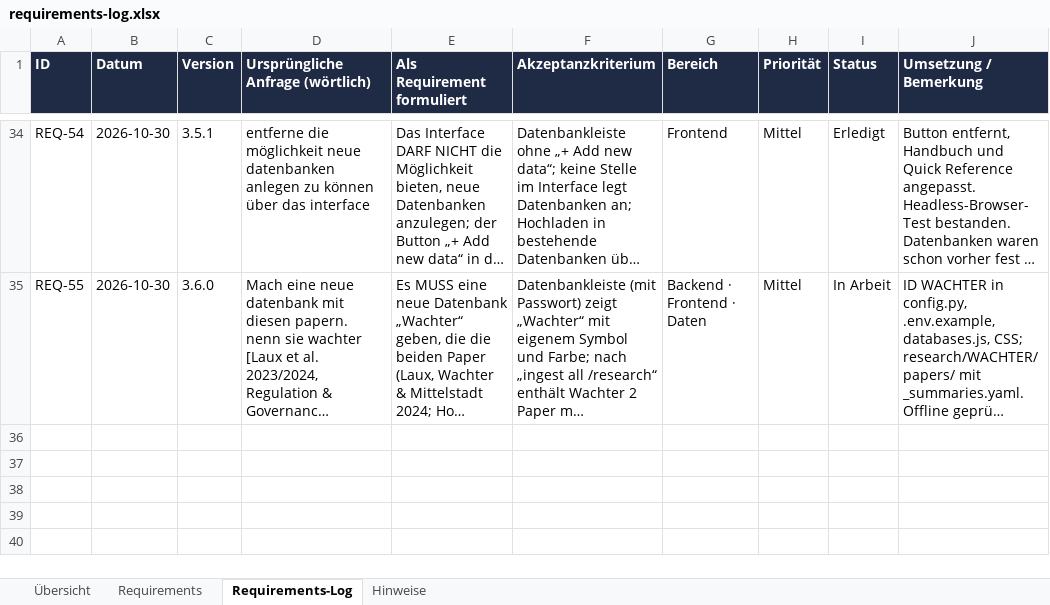
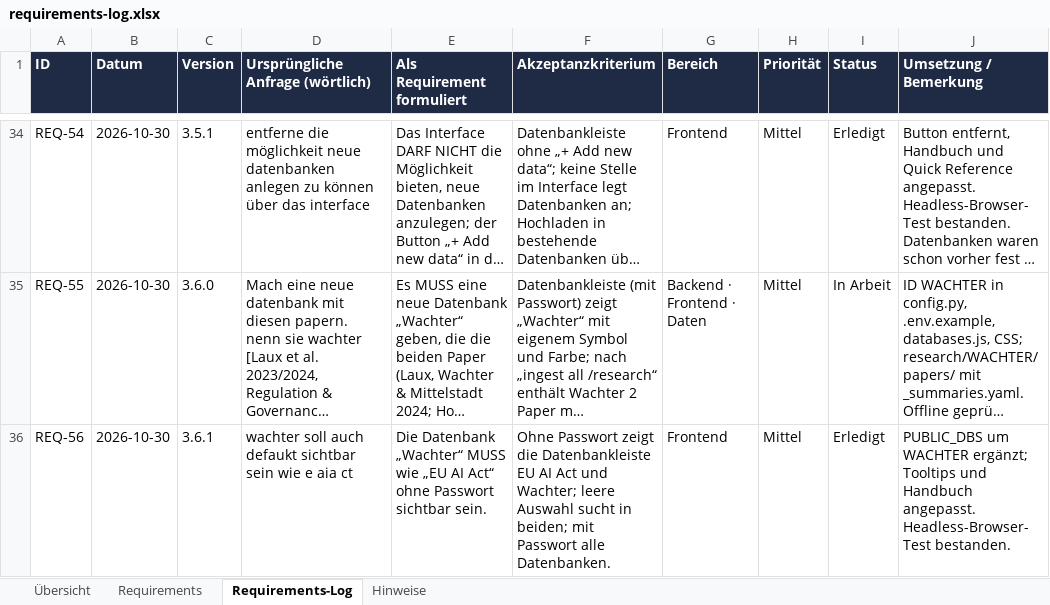
Before and after one commit to ProDigi-Repo/ALITA, an Excel workbook: docs/requirements-log.xlsx, sheet Requirements-Log, drawn as a sheet; only a part is shown, gaps mark what is left out; long unchanged cells end in …; values as stored, in another font and other column widths than the file's, no borders; the diff names each change by its address in the sheet, - before the commit and + after, or states it on an @@ line.

```diff
--- a/docs/requirements-log.xlsx (sheet Requirements-Log)
+++ b/docs/requirements-log.xlsx (sheet Requirements-Log)
+row 36: REQ-56 | 2026-10-30 | 3.6.1 | wachter soll auch defaukt sichtbar sein wie e aia ct | Die Datenbank „Wachter“ MUSS wie „EU AI Act“ ohne Passwort sichtbar sein. | Ohne Passwort zeigt die Datenbankleiste EU AI Act und Wachter; leere Auswahl sucht in beiden; mit Passwort alle Datenbanken. | Frontend | Mittel | Erledigt | PUBLIC_DBS um WACHTER ergänzt; Tooltips und Handbuch angepasst. Headless-Browser-Test bestanden.
```
Also changed, not shown: sheet Requirements, sheet Hinweise, 10 other files.
